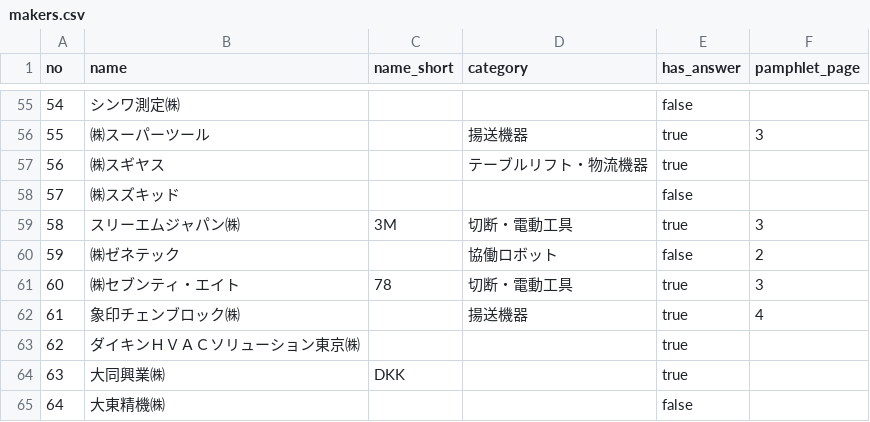
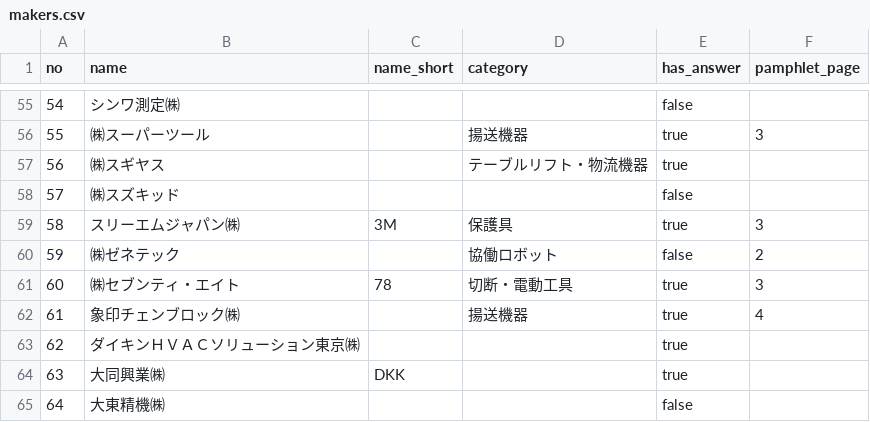
Before and after one commit to kento1984/twf2026-portal, a CSV file: data/makers.csv, drawn as a sheet; only a part is shown, gaps mark what is left out.

```diff
--- a/data/makers.csv
+++ b/data/makers.csv
@@ -58,3 +58,3 @@ no,name,name_short,category,has_answer,pamphlet_page
 57,㈱スズキッド,,,false,
-58,スリーエムジャパン㈱,3M,切断・電動工具,true,3
+58,スリーエムジャパン㈱,3M,保護具,true,3
 59,㈱ゼネテック,,協働ロボット,false,2
```
Also changed, not shown: 8 other files.
